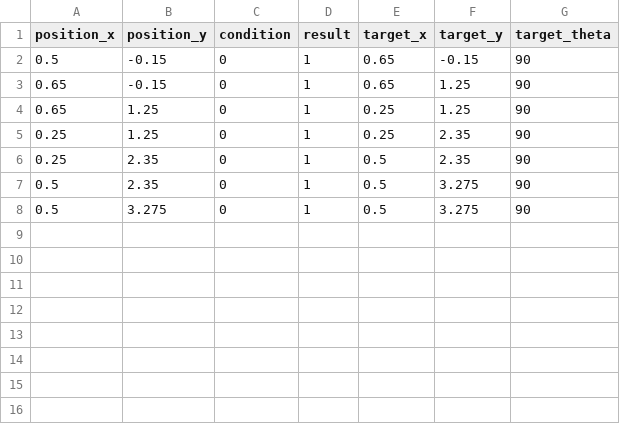
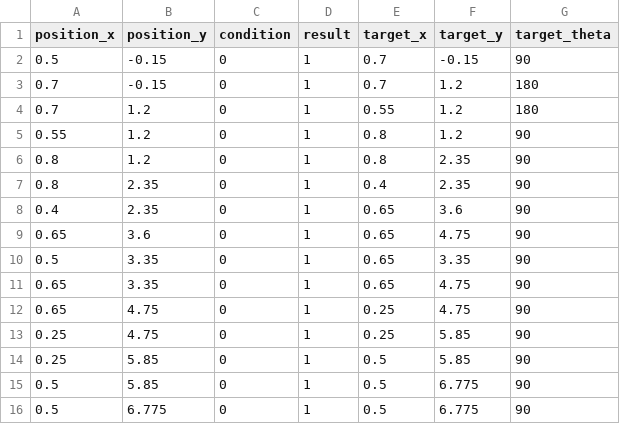
Before and after one commit to HaoYuLiu0725/rpi4_11_ws, a CSV file: src/main_program/include/tokyo2022_script.csv, drawn as a sheet.

Commit message:
Add files via upload

```diff
--- a/src/main_program/include/tokyo2022_script.csv
+++ b/src/main_program/include/tokyo2022_script.csv
@@ -1,8 +1,16 @@
 position_x,position_y,condition,result,target_x,target_y,target_theta
-0.5,-0.15,0,1,0.65,-0.15,90
-0.65,-0.15,0,1,0.65,1.25,90
-0.65,1.25,0,1,0.25,1.25,90
-0.25,1.25,0,1,0.25,2.35,90
-0.25,2.35,0,1,0.5,2.35,90
-0.5,2.35,0,1,0.5,3.275,90
-0.5,3.275,0,1,0.5,3.275,90
+0.5,-0.15,0,1,0.7,-0.15,90
+0.7,-0.15,0,1,0.7,1.2,180
+0.7,1.2,0,1,0.55,1.2,180
+0.55,1.2,0,1,0.8,1.2,90
+0.8,1.2,0,1,0.8,2.35,90
+0.8,2.35,0,1,0.4,2.35,90
+0.4,2.35,0,1,0.65,3.6,90
+0.65,3.6,0,1,0.65,4.75,90
+0.5,3.35,0,1,0.65,3.35,90
+0.65,3.35,0,1,0.65,4.75,90
+0.65,4.75,0,1,0.25,4.75,90
+0.25,4.75,0,1,0.25,5.85,90
+0.25,5.85,0,1,0.5,5.85,90
+0.5,5.85,0,1,0.5,6.775,90
+0.5,6.775,0,1,0.5,6.775,90
```
